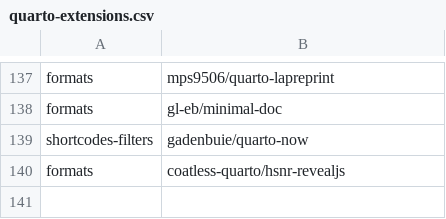
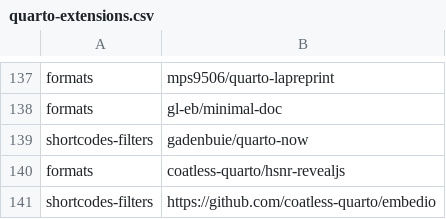
Before and after one commit to mcanouil/quarto-extensions, a CSV file: extensions/quarto-extensions.csv, drawn as a sheet; only a part is shown, gaps mark what is left out; the diff names each change by its address in the sheet, - before the commit and + after, or states it on an @@ line.

Commit message:
feat: add embedio (#16)

```diff
--- a/extensions/quarto-extensions.csv
+++ b/extensions/quarto-extensions.csv
+row 141: shortcodes-filters | https://github.com/coatless-quarto/embedio
```
